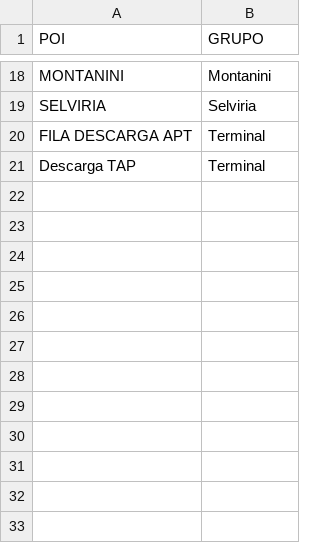
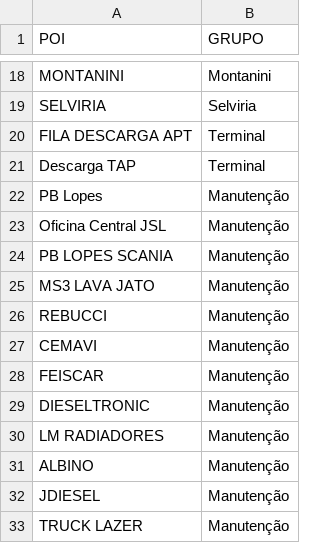
Before and after one commit to eusebiojr/Sentinela_BD, a CSV file: Grupos.csv, drawn as a sheet; only a part is shown, gaps mark what is left out; the diff names each change by its address in the sheet, - before the commit and + after, or states it on an @@ line.

```diff
--- a/Grupos.csv
+++ b/Grupos.csv
+row 22: PB Lopes | Manutenção
+row 23: Oficina Central JSL | Manutenção
+row 24: PB LOPES SCANIA | Manutenção
+row 25: MS3 LAVA JATO | Manutenção
+row 26: REBUCCI | Manutenção
+row 27: CEMAVI | Manutenção
+row 28: FEISCAR | Manutenção
+row 29: DIESELTRONIC | Manutenção
+row 30: LM RADIADORES | Manutenção
+row 31: ALBINO | Manutenção
+row 32: JDIESEL | Manutenção
+row 33: TRUCK LAZER | Manutenção
```
Also changed, not shown: 4 other files.
